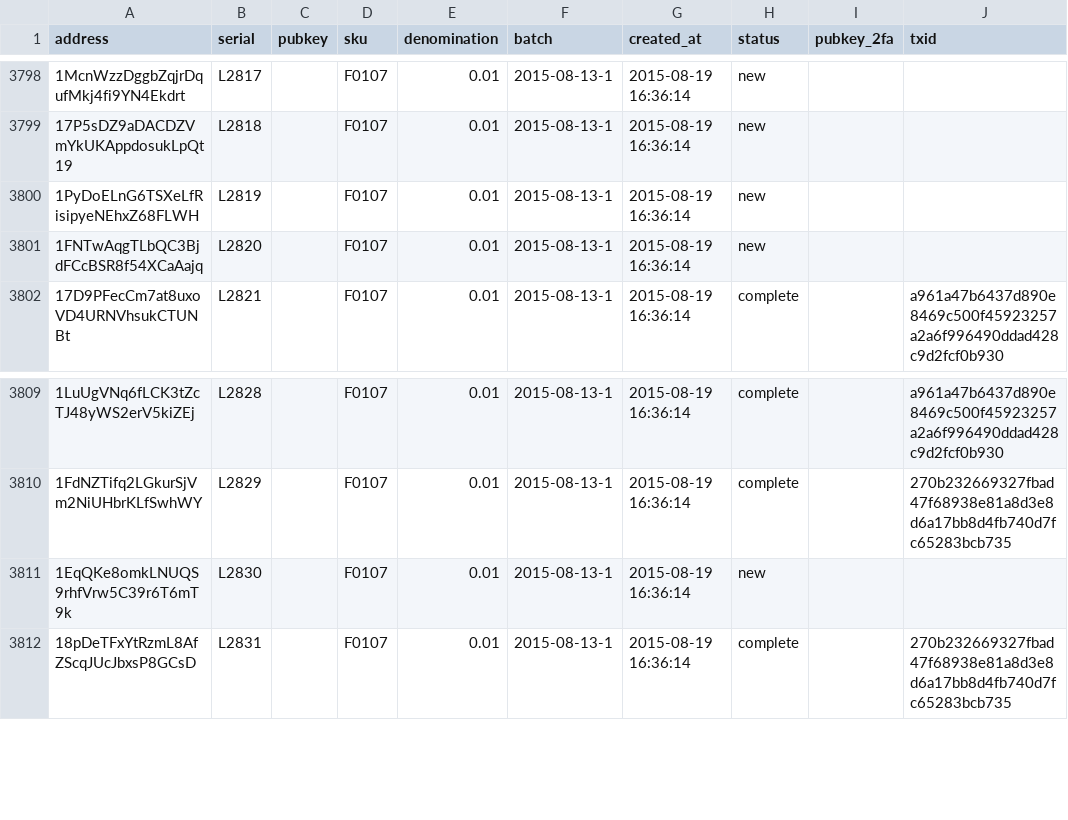
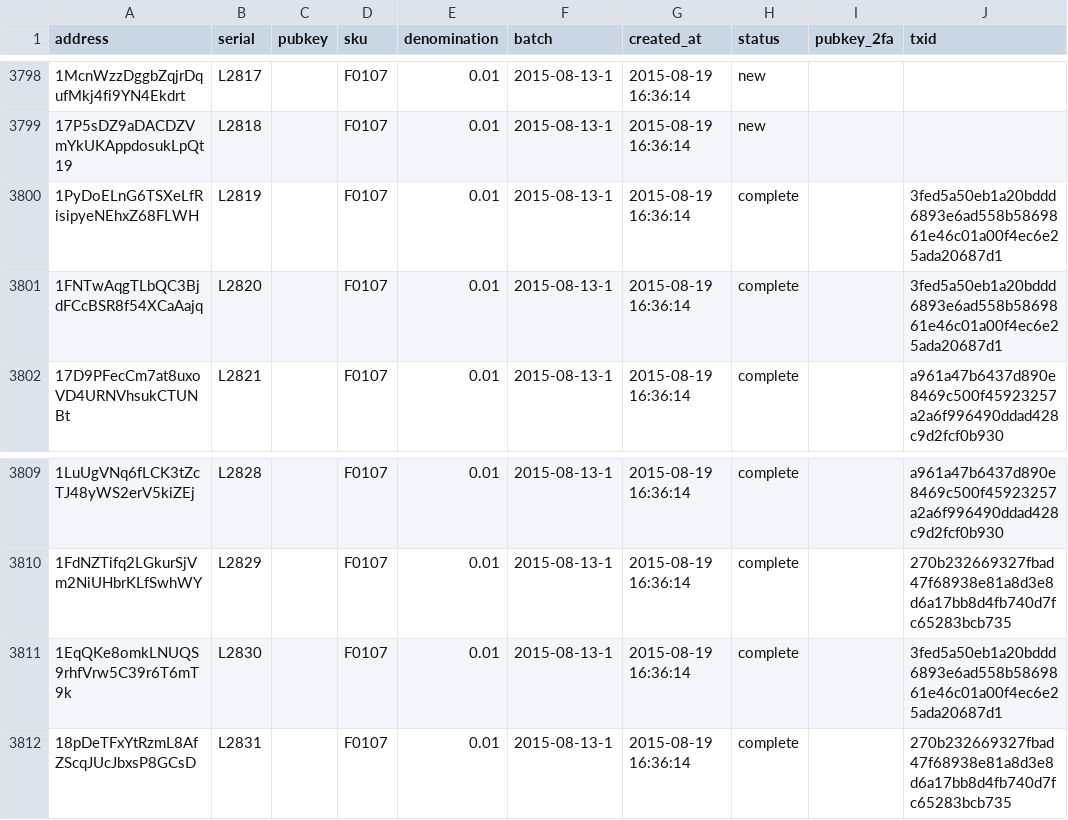
Before and after one commit to prasos/denarium-database, a TSV file: coin.tsv, drawn as a sheet; only a part is shown, gaps mark what is left out; the diff covers the shown part only.

Commit message:
Daily coin status update

```diff
--- a/coin.tsv
+++ b/coin.tsv
@@ -3799,4 +3799,4 @@ address	serial	pubkey	sku	denomination	batch	created_at	status	pubkey_2fa	txid
 17P5sDZ9aDACDZVmYkUKAppdosukLpQt19	L2818		F0107	0.01	2015-08-13-1	2015-08-19 16:36:14	new		
-1PyDoELnG6TSXeLfRisipyeNEhxZ68FLWH	L2819		F0107	0.01	2015-08-13-1	2015-08-19 16:36:14	new		
-1FNTwAqgTLbQC3BjdFCcBSR8f54XCaAajq	L2820		F0107	0.01	2015-08-13-1	2015-08-19 16:36:14	new		
+1PyDoELnG6TSXeLfRisipyeNEhxZ68FLWH	L2819		F0107	0.01	2015-08-13-1	2015-08-19 16:36:14	complete		3fed5a50eb1a20bddd6893e6ad558b5869861e46c01a00f4ec6e25ada20687d1
+1FNTwAqgTLbQC3BjdFCcBSR8f54XCaAajq	L2820		F0107	0.01	2015-08-13-1	2015-08-19 16:36:14	complete		3fed5a50eb1a20bddd6893e6ad558b5869861e46c01a00f4ec6e25ada20687d1
 17D9PFecCm7at8uxoVD4URNVhsukCTUNBt	L2821		F0107	0.01	2015-08-13-1	2015-08-19 16:36:14	complete		a961a47b6437d890e8469c500f45923257a2a6f996490ddad428c9d2fcf0b930
@@ -3810,3 +3810,3 @@ address	serial	pubkey	sku	denomination	batch	created_at	status	pubkey_2fa	txid
 1FdNZTifq2LGkurSjVm2NiUHbrKLfSwhWY	L2829		F0107	0.01	2015-08-13-1	2015-08-19 16:36:14	complete		270b232669327fbad47f68938e81a8d3e8d6a17bb8d4fb740d7fc65283bcb735
-1EqQKe8omkLNUQS9rhfVrw5C39r6T6mT9k	L2830		F0107	0.01	2015-08-13-1	2015-08-19 16:36:14	new		
+1EqQKe8omkLNUQS9rhfVrw5C39r6T6mT9k	L2830		F0107	0.01	2015-08-13-1	2015-08-19 16:36:14	complete		3fed5a50eb1a20bddd6893e6ad558b5869861e46c01a00f4ec6e25ada20687d1
 18pDeTFxYtRzmL8AfZScqJUcJbxsP8GCsD	L2831		F0107	0.01	2015-08-13-1	2015-08-19 16:36:14	complete		270b232669327fbad47f68938e81a8d3e8d6a17bb8d4fb740d7fc65283bcb735
```
Also changed, not shown: 28 edited cells elsewhere in this file, 1 other file.
